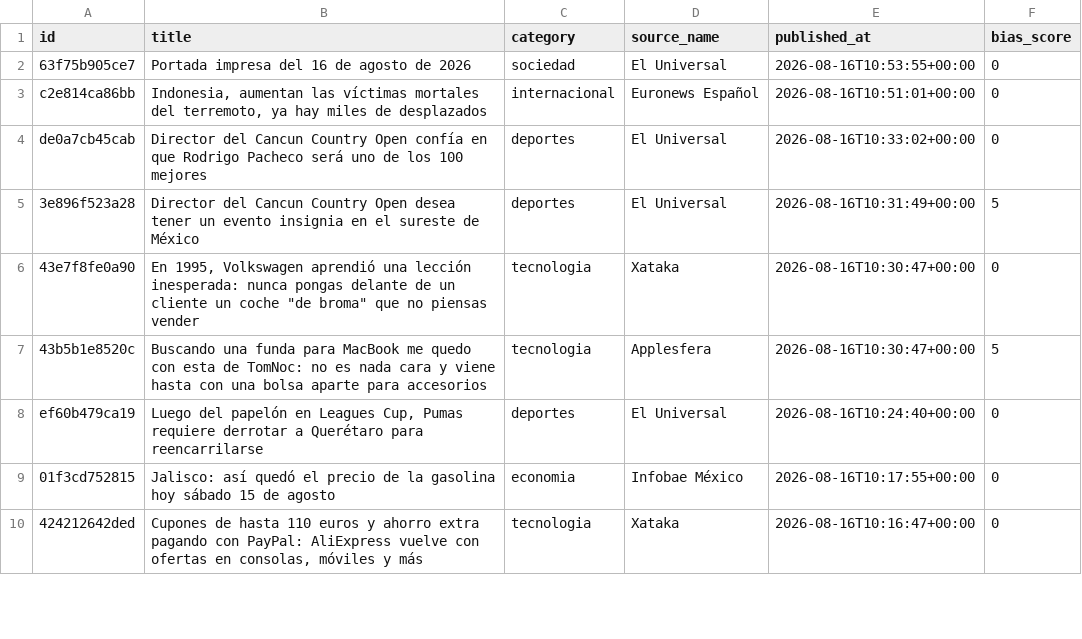
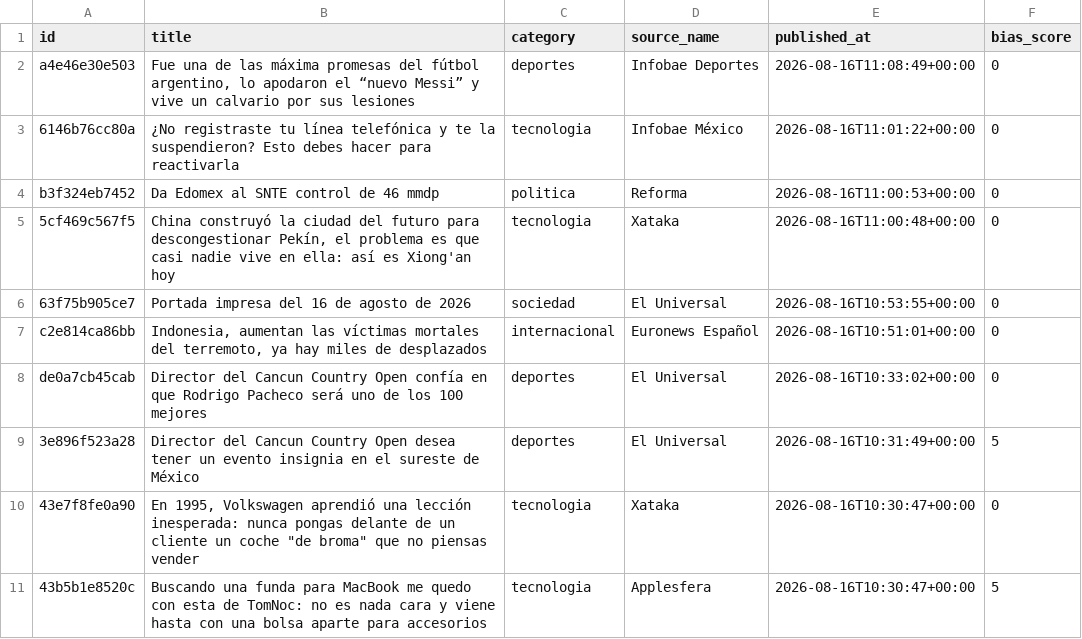
Before and after one commit to Marianomrz/ContextoWeb, a CSV file: historico.csv, drawn as a sheet; only a part is shown; the shorter side is filled out with more unchanged rows.

```diff
--- a/historico.csv
+++ b/historico.csv
@@ -1,2 +1,6 @@
 id,title,category,source_name,published_at,bias_score
+a4e46e30e503,"Fue una de las máxima promesas del fútbol argentino, lo apodaron el “nuevo Messi” y vive un calvario por sus lesiones",deportes,Infobae Deportes,2026-08-16T11:08:49+00:00,0
+6146b76cc80a,¿No registraste tu línea telefónica y te la suspendieron? Esto debes hacer para reactivarla,tecnologia,Infobae México,2026-08-16T11:01:22+00:00,0
+b3f324eb7452,Da Edomex al SNTE control de 46 mmdp,politica,Reforma,2026-08-16T11:00:53+00:00,0
+5cf469c567f5,"China construyó la ciudad del futuro para descongestionar Pekín, el problema es que casi nadie vive en ella: así es Xiong'an hoy",tecnologia,Xataka,2026-08-16T11:00:48+00:00,0
 63f75b905ce7,Portada impresa del 16 de agosto de 2026,sociedad,El Universal,2026-08-16T10:53:55+00:00,0
```
Also changed, not shown: 14 other files.
